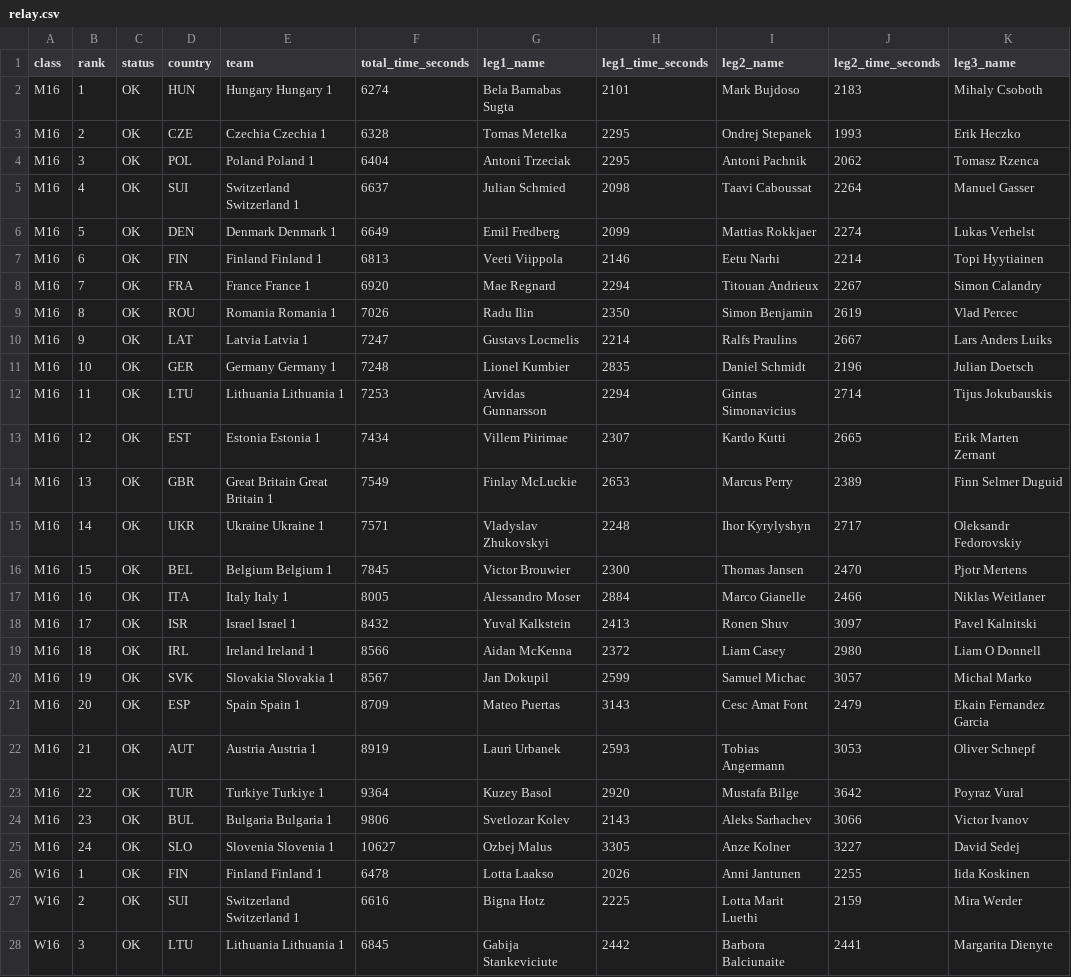
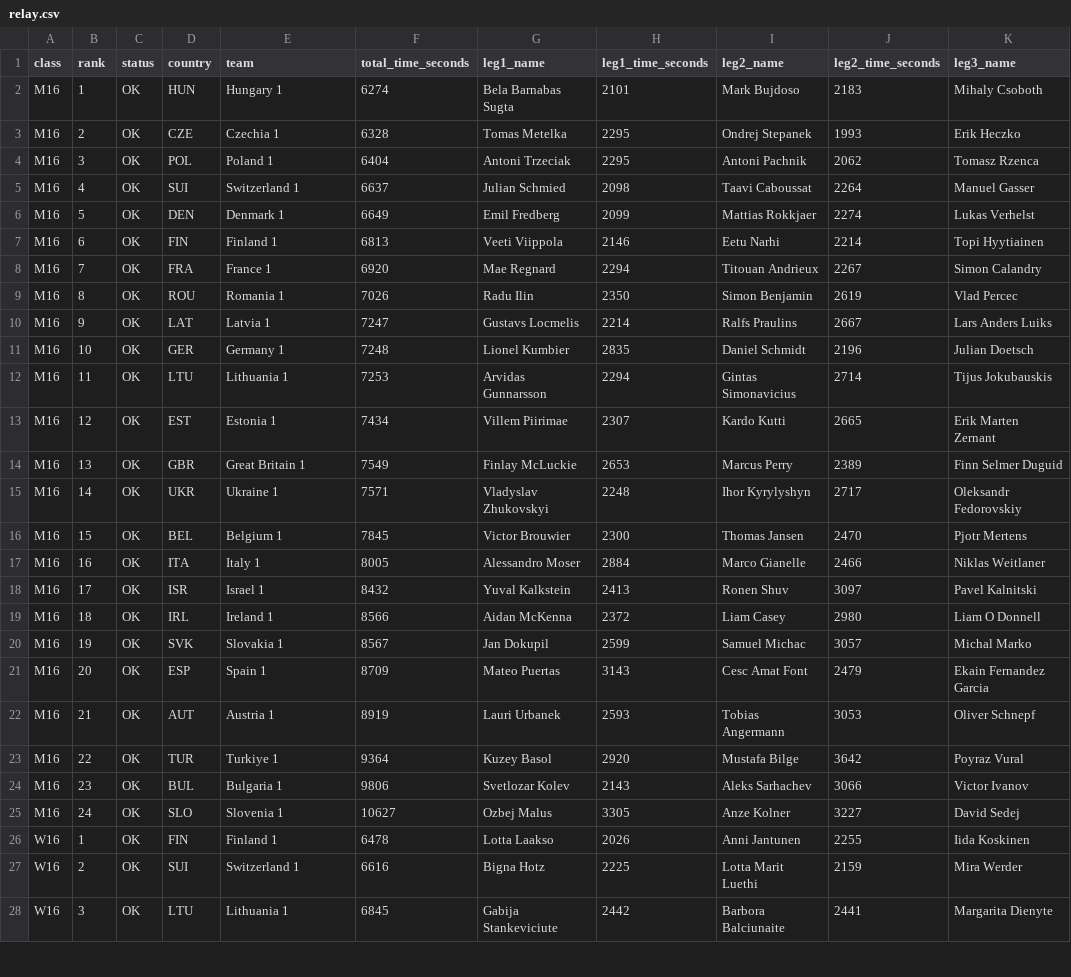
Before and after one commit to klemenkenda/eyoc-archive, a CSV file: results/2024/relay.csv, drawn as a sheet; only a part is shown; the diff covers the shown part only; the diff names each change by its address in the sheet, - before the commit and + after, or states it on an @@ line.

Commit message:
Updating data cleaning and audit

```diff
--- a/results/2024/relay.csv
+++ b/results/2024/relay.csv
-E2 (team): Hungary Hungary 1
+E2 (team): Hungary 1
-E3 (team): Czechia Czechia 1
+E3 (team): Czechia 1
-E4 (team): Poland Poland 1
+E4 (team): Poland 1
-E5 (team): Switzerland Switzerland 1
+E5 (team): Switzerland 1
-E6 (team): Denmark Denmark 1
+E6 (team): Denmark 1
-E7 (team): Finland Finland 1
+E7 (team): Finland 1
-E8 (team): France France 1
+E8 (team): France 1
-E9 (team): Romania Romania 1
+E9 (team): Romania 1
-E10 (team): Latvia Latvia 1
+E10 (team): Latvia 1
-E11 (team): Germany Germany 1
+E11 (team): Germany 1
-E12 (team): Lithuania Lithuania 1
+E12 (team): Lithuania 1
-E13 (team): Estonia Estonia 1
+E13 (team): Estonia 1
-E14 (team): Great Britain Great Britain 1
+E14 (team): Great Britain 1
-E15 (team): Ukraine Ukraine 1
+E15 (team): Ukraine 1
-E16 (team): Belgium Belgium 1
+E16 (team): Belgium 1
-E17 (team): Italy Italy 1
+E17 (team): Italy 1
-E18 (team): Israel Israel 1
+E18 (team): Israel 1
-E19 (team): Ireland Ireland 1
+E19 (team): Ireland 1
-E20 (team): Slovakia Slovakia 1
+E20 (team): Slovakia 1
-E21 (team): Spain Spain 1
+E21 (team): Spain 1
-E22 (team): Austria Austria 1
+E22 (team): Austria 1
-E23 (team): Turkiye Turkiye 1
+E23 (team): Turkiye 1
-E24 (team): Bulgaria Bulgaria 1
+E24 (team): Bulgaria 1
-E25 (team): Slovenia Slovenia 1
+E25 (team): Slovenia 1
-E26 (team): Finland Finland 1
+E26 (team): Finland 1
-E27 (team): Switzerland Switzerland 1
+E27 (team): Switzerland 1
-E28 (team): Lithuania Lithuania 1
+E28 (team): Lithuania 1
```
Also changed, not shown: 62 edited cells elsewhere in this file, results/2018/relay.csv, results/2023/relay.csv, 8 other files.
